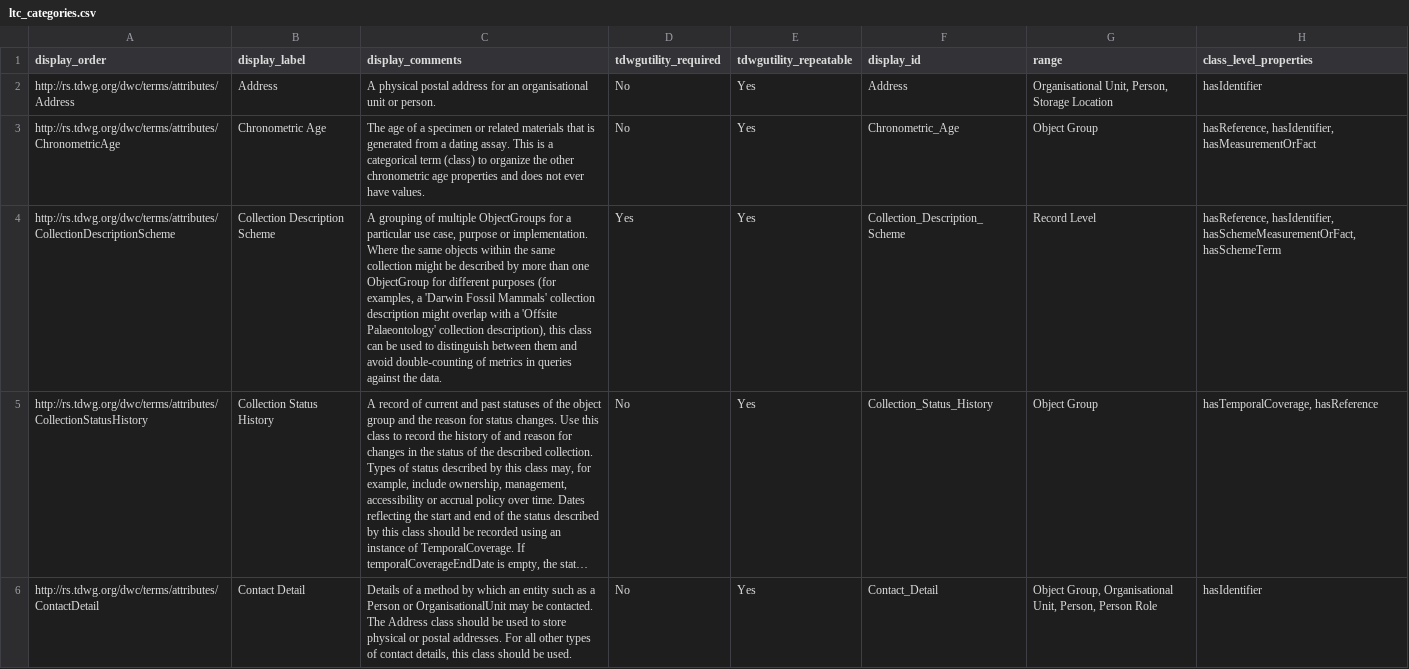
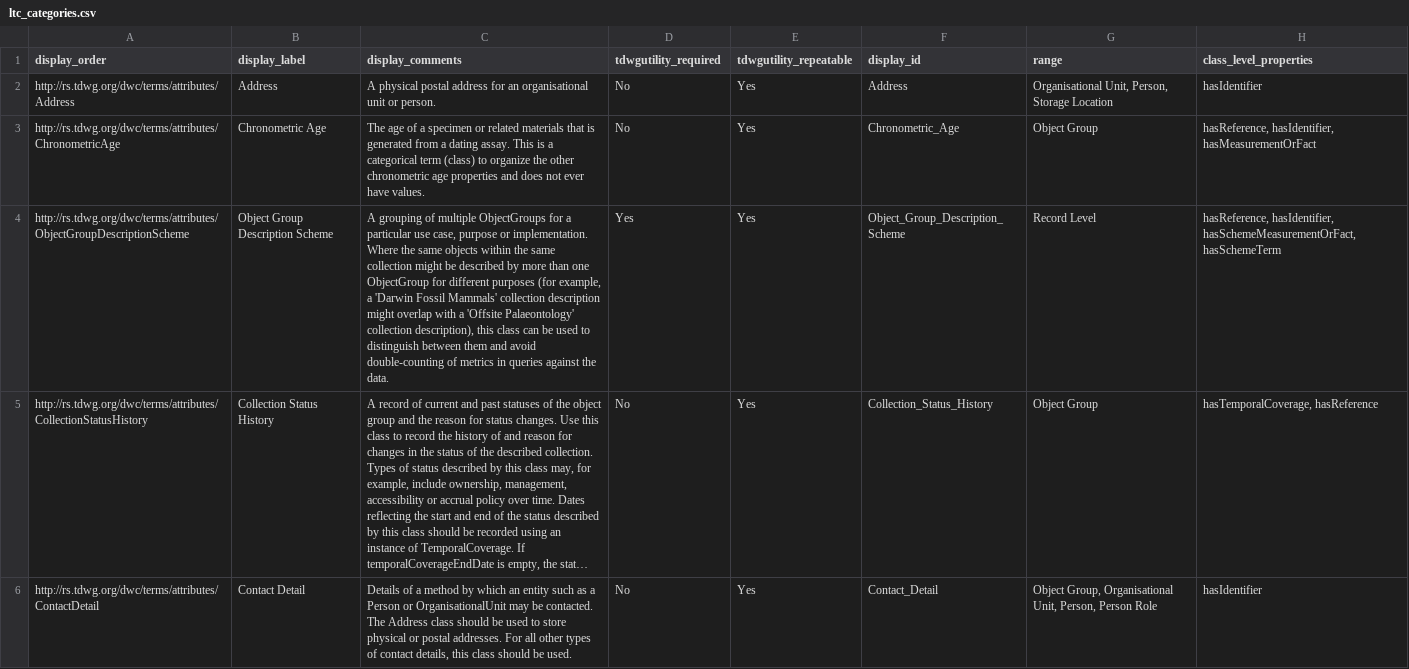
Before and after one commit to tdwg/cd, a CSV file: standard/terms/ltc_categories.csv, drawn as a sheet; only a part is shown; long unchanged cells end in …; the diff names each change by its address in the sheet, - before the commit and + after, or states it on an @@ line.

Commit message:
rename CollectionDescriptionScheme
...to ObjectGroupDescriptionScheme - #429

```diff
--- a/standard/terms/ltc_categories.csv
+++ b/standard/terms/ltc_categories.csv
-A4 (display_order): http://rs.tdwg.org/dwc/terms/attributes/CollectionDescriptionScheme
+A4 (display_order): http://rs.tdwg.org/dwc/terms/attributes/ObjectGroupDescriptionScheme
-B4 (display_label): Collection Description Scheme
+B4 (display_label): Object Group Description Scheme
-C4 (display_comments): …purposes (for examples, a 'Darwin…
+C4 (display_comments): …purposes (for example, a 'Darwin…
-F4 (display_id): Collection_Description_Scheme
+F4 (display_id): Object_Group_Description_Scheme
```
